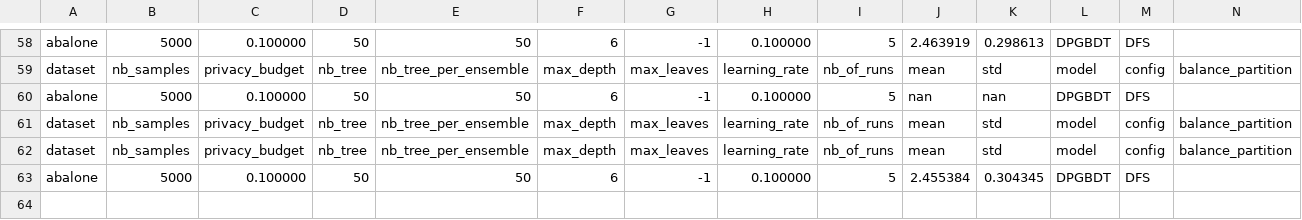
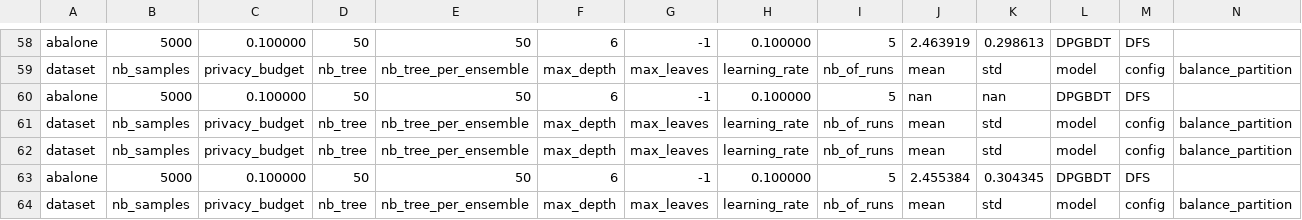
Before and after one commit to loretanr/dp-gbdt, a CSV file: ppml-insurance/results/abalone/data_test_garbage.csv, drawn as a sheet; only a part is shown, gaps mark what is left out.

```diff
--- a/ppml-insurance/results/abalone/data_test_garbage.csv
+++ b/ppml-insurance/results/abalone/data_test_garbage.csv
@@ -63 +63,2 @@ dataset,nb_samples,privacy_budget,nb_tree,nb_tree_per_ensemble,max_depth,max_lea
 abalone,5000,0.100000,50,50,6,-1,0.100000,5,2.455384,0.304345,DPGBDT,DFS
+dataset,nb_samples,privacy_budget,nb_tree,nb_tree_per_ensemble,max_depth,max_leaves,learning_rate,nb_of_runs,mean,std,model,config,balance_partition
```
Also changed, not shown: 2 other files.
